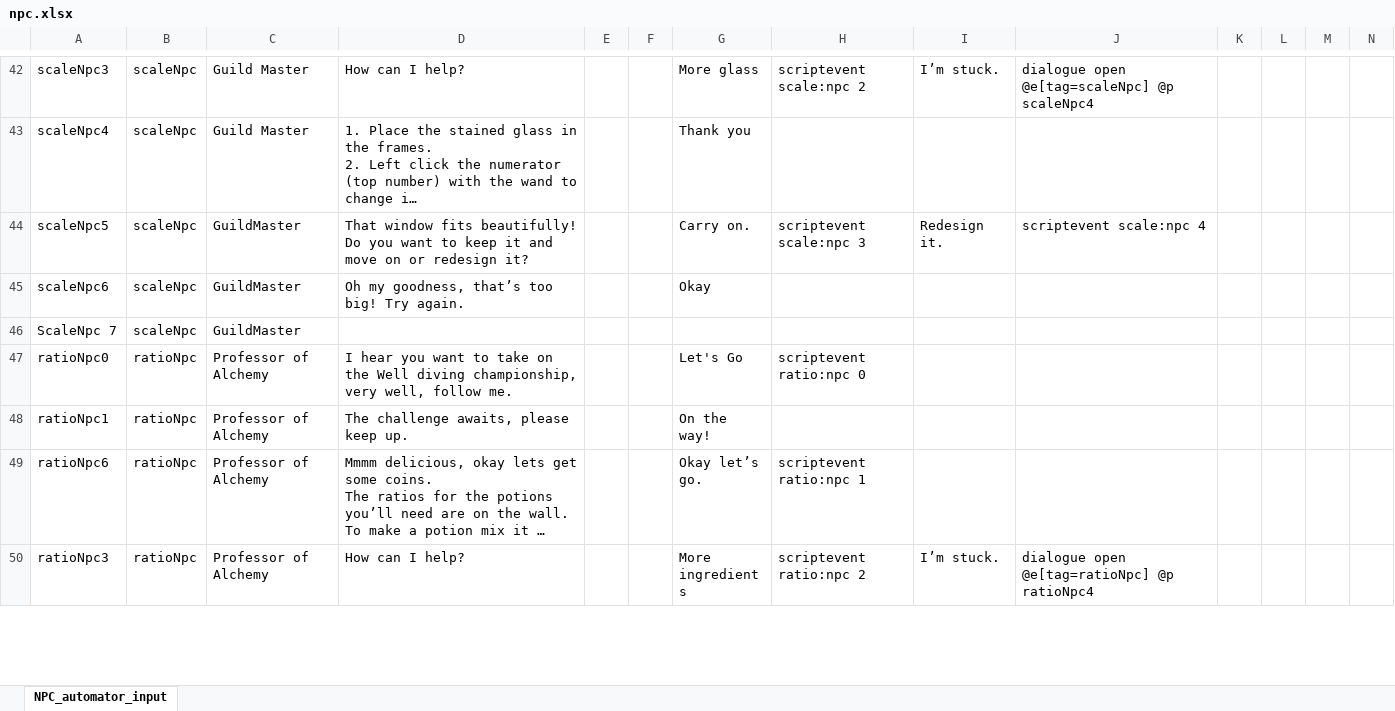
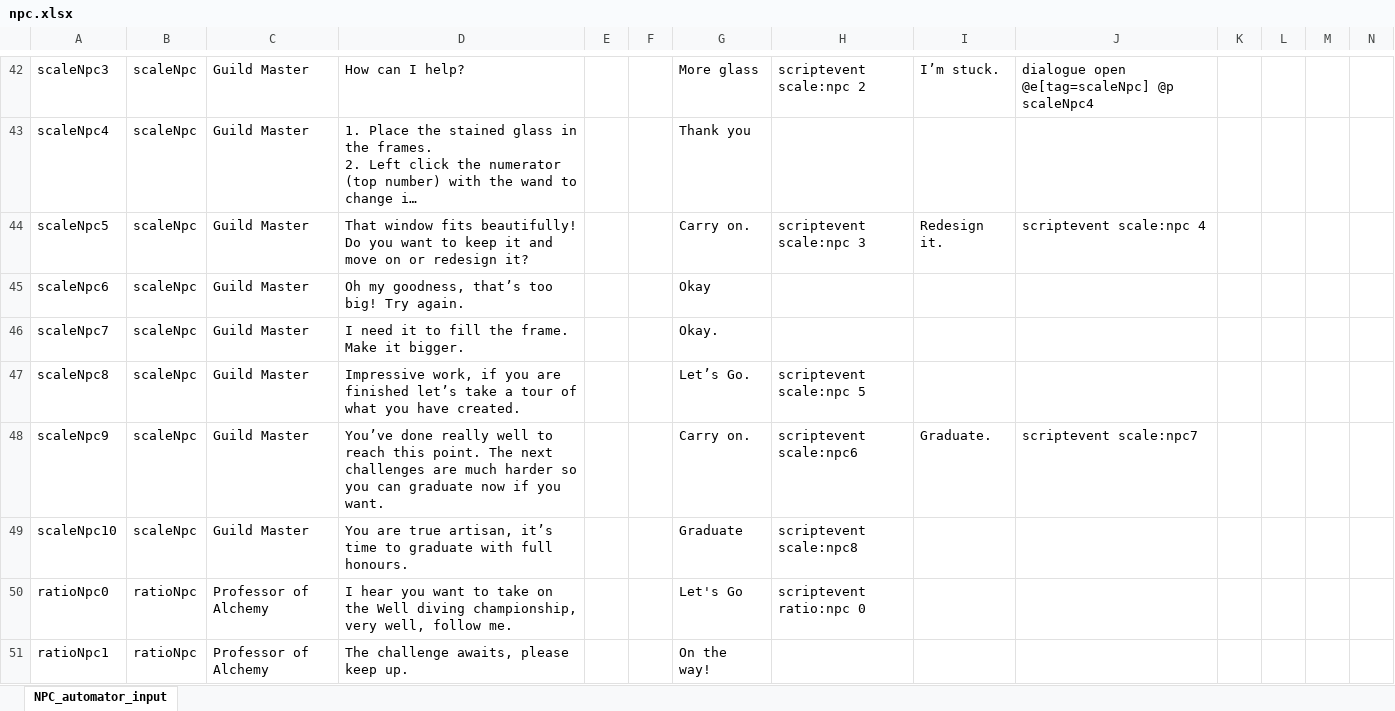
Before and after one commit to BlockBuilderJoe/CambridgeMathsChallenge, an Excel workbook: npc/npc.xlsx, sheet NPC_automator_input, drawn as a sheet; only a part is shown, gaps mark what is left out; the shorter side is filled out with more unchanged rows; long unchanged cells end in …; values as stored, in another font and other column widths than the file's, no borders; removed rows and columns are numbered as before the commit, all else as after; rows hold the shown columns only; the diff names each change by its address in the sheet, - before the commit and + after, or states it on an @@ line.

```diff
--- a/npc/npc.xlsx (sheet NPC_automator_input)
+++ b/npc/npc.xlsx (sheet NPC_automator_input)
-C44:C45: GuildMaster
+C44:C45: Guild Master
-row 46: ScaleNpc 7 | scaleNpc | GuildMaster
+row 46: scaleNpc7 | scaleNpc | Guild Master | I need it to fill the frame. Make it bigger. |  |  | Okay.
+row 47: scaleNpc8 | scaleNpc | Guild Master | Impressive work, if you are finished let’s take a tour of what you have created. |  |  | Let’s Go. | scriptevent scale:npc 5
+row 48: scaleNpc9 | scaleNpc | Guild Master | You’ve done really well to reach this point. The next challenges are much harder so you can graduate now if you want. |  |  | Carry on. | scriptevent scale:npc6 | Graduate. | scriptevent scale:npc7
+row 49: scaleNpc10 | scaleNpc | Guild Master | You are true artisan, it’s time to graduate with full honours. |  |  | Graduate | scriptevent scale:npc8
```
Also changed, not shown: 29 other files.
